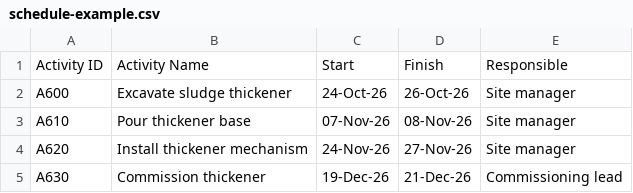
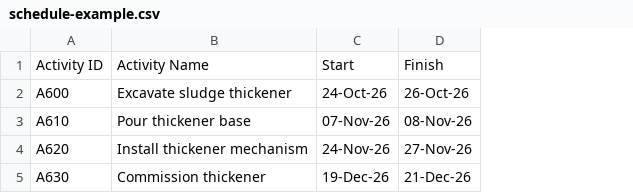
Before and after one commit to tahasama/Delios, a CSV file: docs/examples/schedule-example.csv, drawn as a sheet; the diff names each change by its address in the sheet, - before the commit and + after, or states it on an @@ line.

```diff
--- a/docs/examples/schedule-example.csv
+++ b/docs/examples/schedule-example.csv
-column E, rows 1-5: Responsible | Site manager | Site manager | Site manager | Commissioning lead
```
Also changed, not shown: 13 other files.
